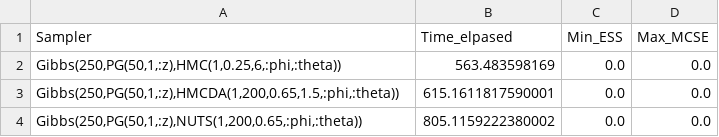
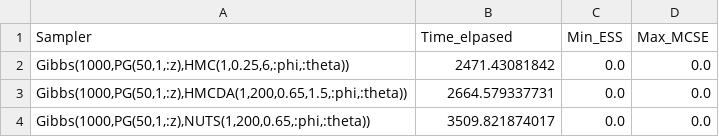
Before and after one commit to TuringLang/Turing.jl, a CSV file: nips-2017/lda-exps-summary-un.csv, drawn as a sheet.

```diff
--- a/nips-2017/lda-exps-summary-un.csv
+++ b/nips-2017/lda-exps-summary-un.csv
@@ -1,4 +1,4 @@
 "Sampler","Time_elpased","Min_ESS","Max_MCSE"
-"Gibbs(250,PG(50,1,:z),HMC(1,0.25,6,:phi,:theta))",563.483598169,0.0,0.0
-"Gibbs(250,PG(50,1,:z),HMCDA(1,200,0.65,1.5,:phi,:theta))",615.1611817590001,0.0,0.0
-"Gibbs(250,PG(50,1,:z),NUTS(1,200,0.65,:phi,:theta))",805.1159222380002,0.0,0.0
+"Gibbs(1000,PG(50,1,:z),HMC(1,0.25,6,:phi,:theta))",2471.43081842,0.0,0.0
+"Gibbs(1000,PG(50,1,:z),HMCDA(1,200,0.65,1.5,:phi,:theta))",2664.579337731,0.0,0.0
+"Gibbs(1000,PG(50,1,:z),NUTS(1,200,0.65,:phi,:theta))",3509.821874017,0.0,0.0
```
Also changed, not shown: nips-2017/lda-exps-summary.csv, 2 other files.
